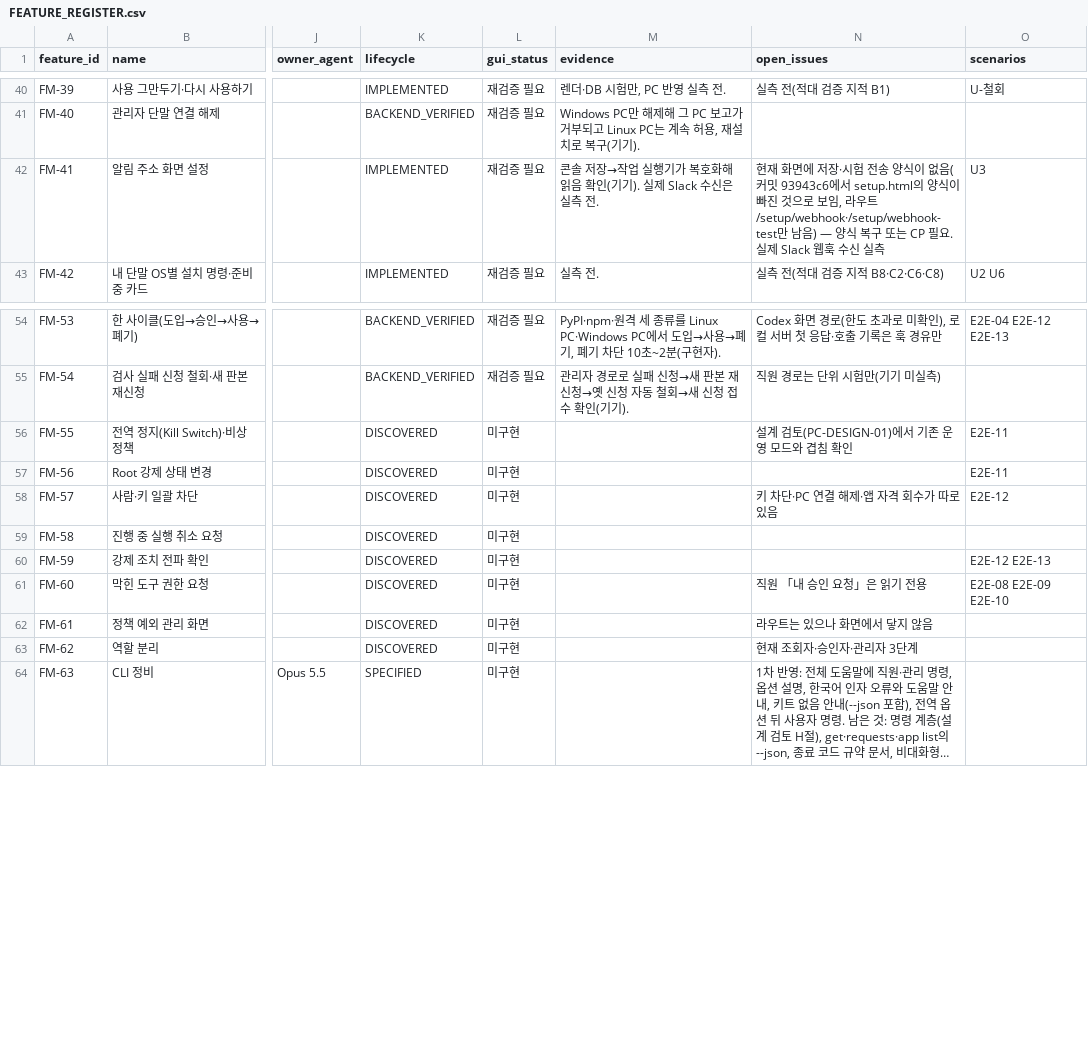
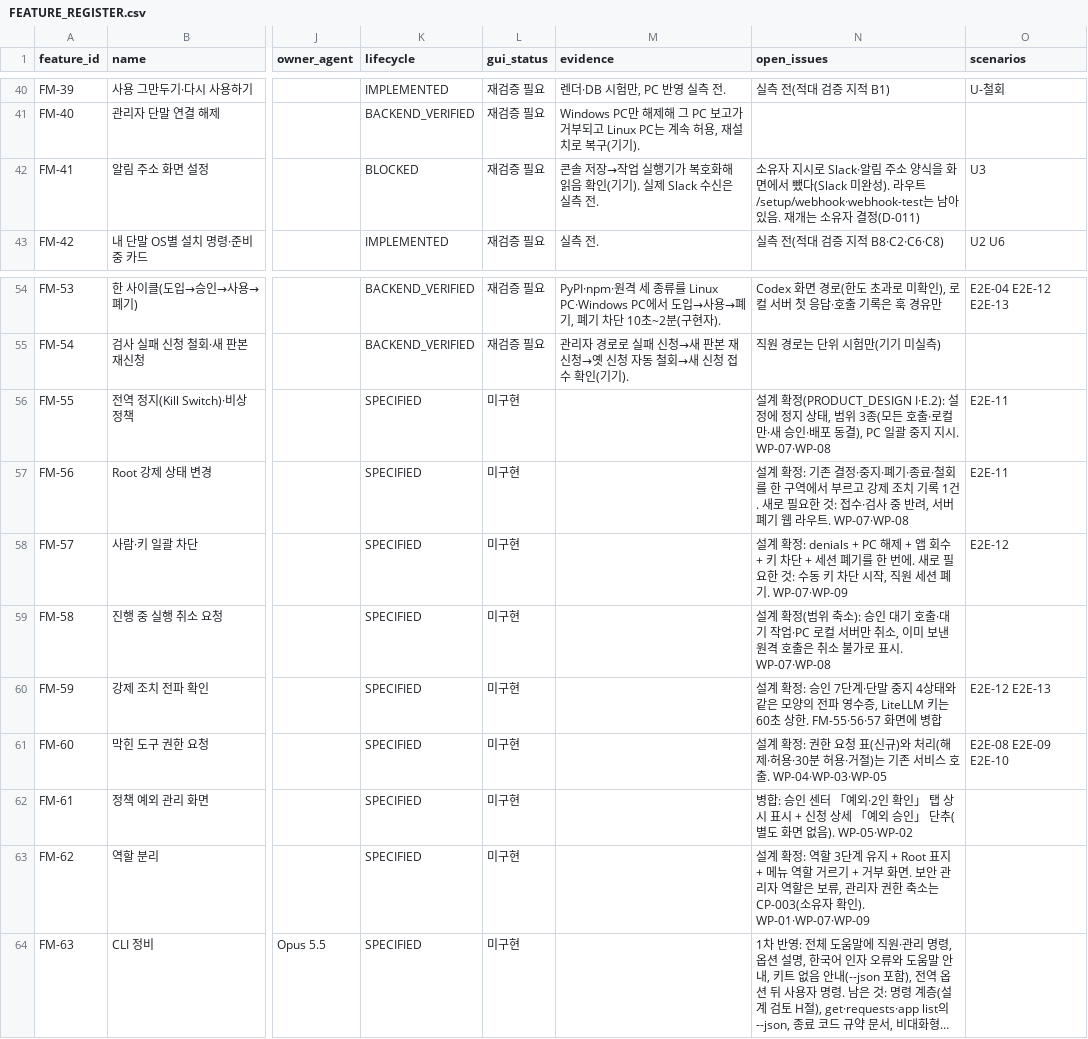
Before and after one commit to Team-AGI/mint-litellm, a CSV file: docs/product/FEATURE_REGISTER.csv, drawn as a sheet; only a part is shown, gaps mark what is left out; long unchanged cells end in …; the diff names each change by its address in the sheet, - before the commit and + after, or states it on an @@ line.

```diff
--- a/docs/product/FEATURE_REGISTER.csv
+++ b/docs/product/FEATURE_REGISTER.csv
-K42 (lifecycle): IMPLEMENTED
+K42 (lifecycle): BLOCKED
-N42 (open_issues): 현재 화면에 저장·시험 전송 양식이 없음(커밋 93943c6에서 setup.html의 양식이 빠진 것으로 보임, 라우트 /setup/webhook·/setup/webhook-test만 남음) — 양식 복구 또는 CP 필요. 실제 Slack 웹훅 수신 실측
+N42 (open_issues): 소유자 지시로 Slack·알림 주소 양식을 화면에서 뺐다(Slack 미완성). 라우트 /setup/webhook·webhook-test는 남아 있음. 재개는 소유자 결정(D-011)
-K56:K63 (lifecycle): DISCOVERED
+K56:K63 (lifecycle): SPECIFIED
-N56 (open_issues): 설계 검토(PC-DESIGN-01)에서 기존 운영 모드와 겹침 확인
+N56 (open_issues): 설계 확정(PRODUCT_DESIGN I·E.2): 설정에 정지 상태, 범위 3종(모든 호출·로컬만·새 승인·배포 동결), PC 일괄 중지 지시. WP-07·WP-08
-N57 (open_issues): (empty)
+N57 (open_issues): 설계 확정: 기존 결정·중지·폐기·종료·철회를 한 구역에서 부르고 강제 조치 기록 1건. 새로 필요한 것: 접수·검사 중 반려, 서버 폐기 웹 라우트. WP-07·WP-08
-N58 (open_issues): 키 차단·PC 연결 해제·앱 자격 회수가 따로 있음
+N58 (open_issues): 설계 확정: denials + PC 해제 + 앱 회수 + 키 차단 + 세션 폐기를 한 번에. 새로 필요한 것: 수동 키 차단 시작, 직원 세션 폐기. WP-07·WP-09
-N59 (open_issues): (empty)
+N59 (open_issues): 설계 확정(범위 축소): 승인 대기 호출·대기 작업·PC 로컬 서버만 취소, 이미 보낸 원격 호출은 취소 불가로 표시. WP-07·WP-08
-N60 (open_issues): (empty)
+N60 (open_issues): 설계 확정: 승인 7단계·단말 중지 4상태와 같은 모양의 전파 영수증, LiteLLM 키는 60초 상한. FM-55·56·57 화면에 병합
-N61 (open_issues): 직원 「내 승인 요청」은 읽기 전용
+N61 (open_issues): 설계 확정: 권한 요청 표(신규)와 처리(해제·허용·30분 허용·거절)는 기존 서비스 호출. WP-04·WP-03·WP-05
-N62 (open_issues): 라우트는 있으나 화면에서 닿지 않음
+N62 (open_issues): 병합: 승인 센터 「예외·2인 확인」 탭 상시 표시 + 신청 상세 「예외 승인」 단추(별도 화면 없음). WP-05·WP-02
-N63 (open_issues): 현재 조회자·승인자·관리자 3단계
+N63 (open_issues): 설계 확정: 역할 3단계 유지 + Root 표지 + 메뉴 역할 거르기 + 거부 화면. 보안 관리자 역할은 보류, 관리자 권한 축소는 CP-003(소유자 확인). WP-01·WP-07·WP-09
```
Also changed, not shown: 9 other files.
